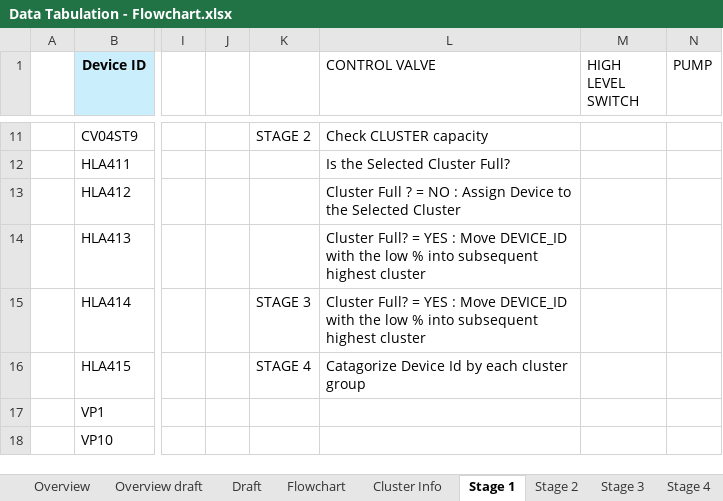
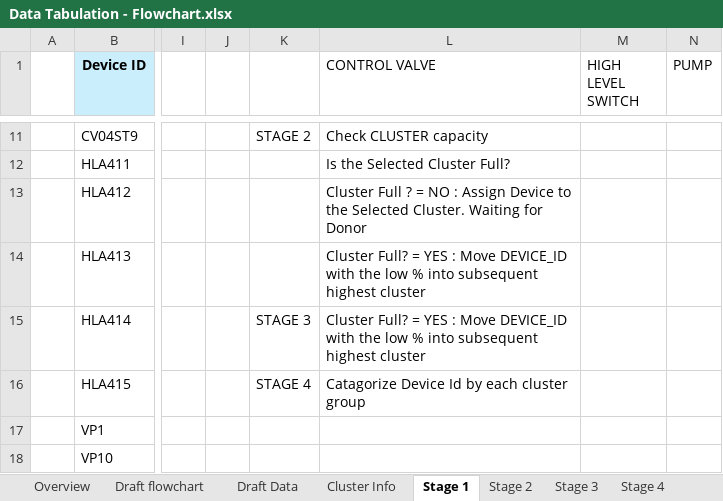
Before and after one commit to Syaziyah30/DeviceCluster, an Excel workbook: 1.training_model/supplementary/Data Tabulation - Flowchart.xlsx, sheet Stage 1, drawn as a sheet; only a part is shown, gaps mark what is left out; values as stored, in another font and other column widths than the file's, no borders; the diff names each change by its address in the sheet, - before the commit and + after, or states it on an @@ line.

```diff
--- a/1.training_model/supplementary/Data Tabulation - Flowchart.xlsx (sheet Stage 1)
+++ b/1.training_model/supplementary/Data Tabulation - Flowchart.xlsx (sheet Stage 1)
-sheet tab: Overview draft
+sheet tab: Draft flowchart
-sheet tab: Draft
+sheet tab: Draft Data
-sheet tab: Flowchart
-L13 (CONTROL VALVE): …the Selected Cluster
+L13 (CONTROL VALVE): …the Selected Cluster. Waiting for Donor
```
Also changed, not shown: sheet Draft flowchart, sheet Overview, sheet Draft Data, sheet Stage 2, sheet Stage 3, sheet Stage 4, other sheet tabs, charts or pictures, 2 other files.
